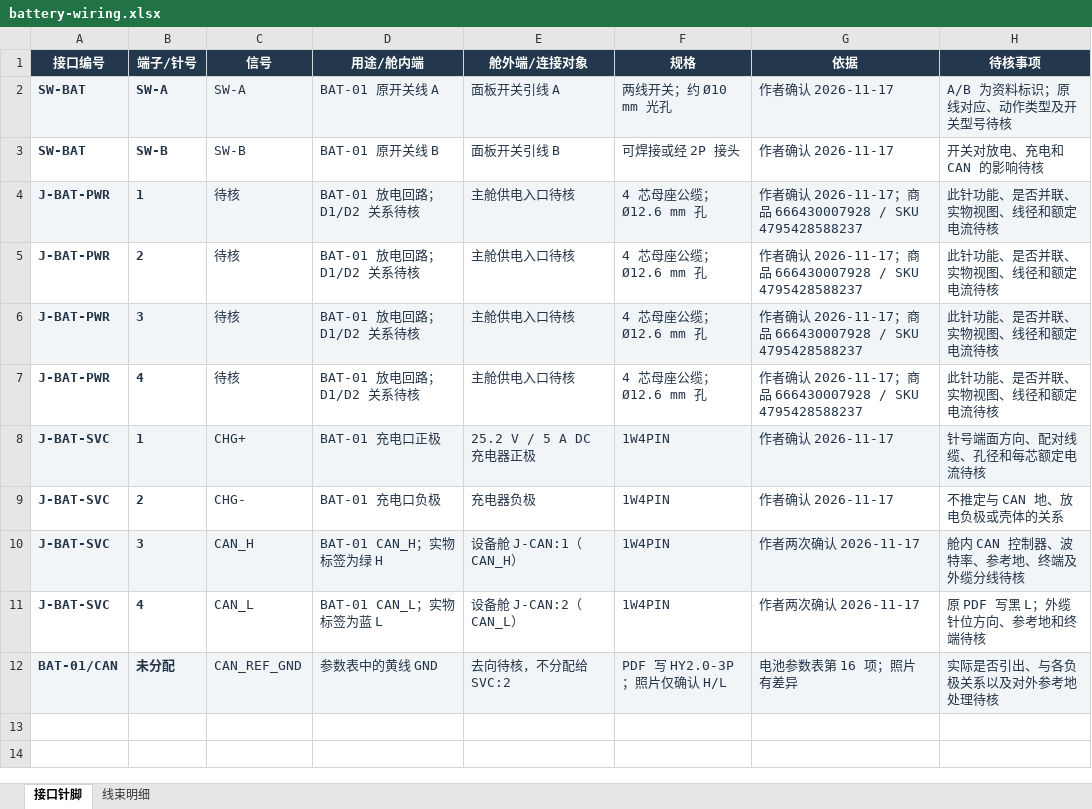
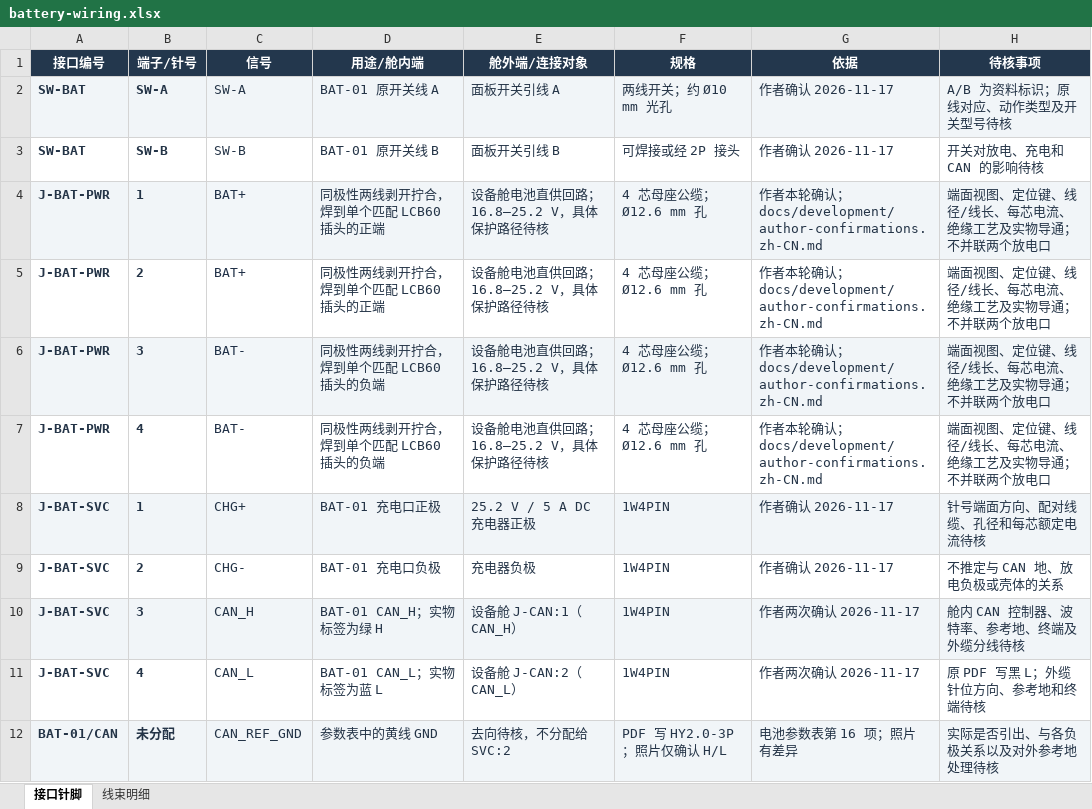
Before and after one commit to IWIN-FINS/FinsROV-Heavy, an Excel workbook: hardware/electrical/battery-wiring.xlsx, sheet 接口针脚, drawn as a sheet; values as stored, in another font and other column widths than the file's, no borders; conditional formats and table styles not drawn; the diff names each change by its address in the sheet, - before the commit and + after, or states it on an @@ line.

```diff
--- a/hardware/electrical/battery-wiring.xlsx (sheet 接口针脚)
+++ b/hardware/electrical/battery-wiring.xlsx (sheet 接口针脚)
-C4:C5 (信号): 待核
+C4:C5 (信号): BAT+
-D4:D5 (用途/舱内端): BAT-01 放电回路；D1/D2 关系待核
+D4:D5 (用途/舱内端): 同极性两线剥开拧合，焊到单个匹配 LCB60 插头的正端
-E4:E7 (舱外端/连接对象): 主舱供电入口待核
+E4:E7 (舱外端/连接对象): 设备舱电池直供回路；16.8–25.2 V，具体保护路径待核
-G4:G7 (依据): 作者确认 2026-11-17；商品 666430007928 / SKU 4795428588237
+G4:G7 (依据): 作者本轮确认；docs/development/author-confirmations.zh-CN.md
-H4:H7 (待核事项): 此针功能、是否并联、实物视图、线径和额定电流待核
+H4:H7 (待核事项): 端面视图、定位键、线径/线长、每芯电流、绝缘工艺及实物导通；不并联两个放电口
-C6:C7 (信号): 待核
+C6:C7 (信号): BAT-
-D6:D7 (用途/舱内端): BAT-01 放电回路；D1/D2 关系待核
+D6:D7 (用途/舱内端): 同极性两线剥开拧合，焊到单个匹配 LCB60 插头的负端
```
Also changed, not shown: sheet 线束明细, hardware/electrical/equipment-wiring.xlsx, hardware/electrical/system-wiring.xlsx, 56 other files.
